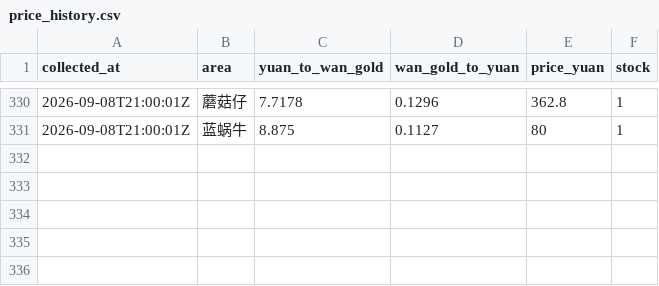
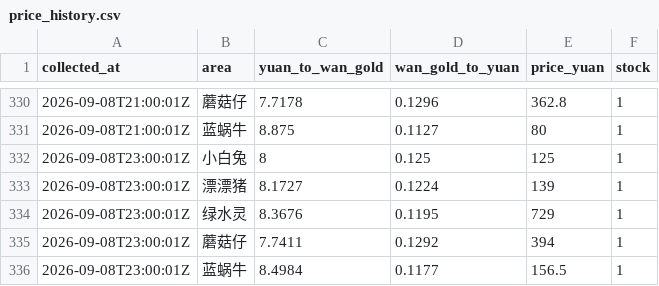
Before and after one commit to FantaYu66/mx-gold-dashboard, a CSV file: price_history.csv, drawn as a sheet; only a part is shown, gaps mark what is left out.

```diff
--- a/price_history.csv
+++ b/price_history.csv
@@ -331 +331,6 @@
 2026-09-08T21:00:01Z,蓝蜗牛,8.875,0.1127,80,1
+2026-09-08T23:00:01Z,小白兔,8,0.125,125,1
+2026-09-08T23:00:01Z,漂漂猪,8.1727,0.1224,139,1
+2026-09-08T23:00:01Z,绿水灵,8.3676,0.1195,729,1
+2026-09-08T23:00:01Z,蘑菇仔,7.7411,0.1292,394,1
+2026-09-08T23:00:01Z,蓝蜗牛,8.4984,0.1177,156.5,1
```
Also changed, not shown: 1 other file.
